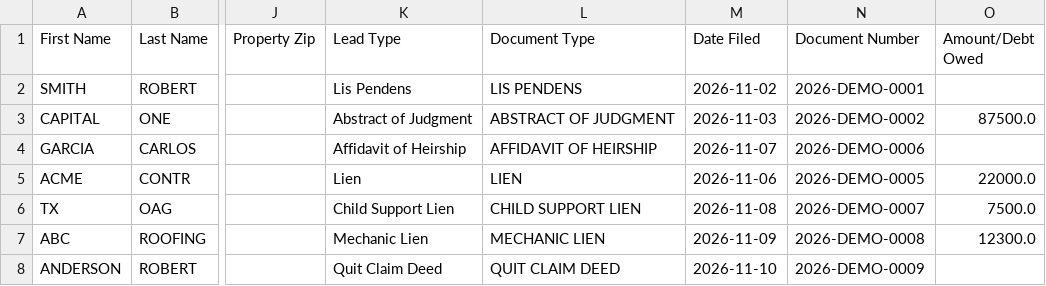
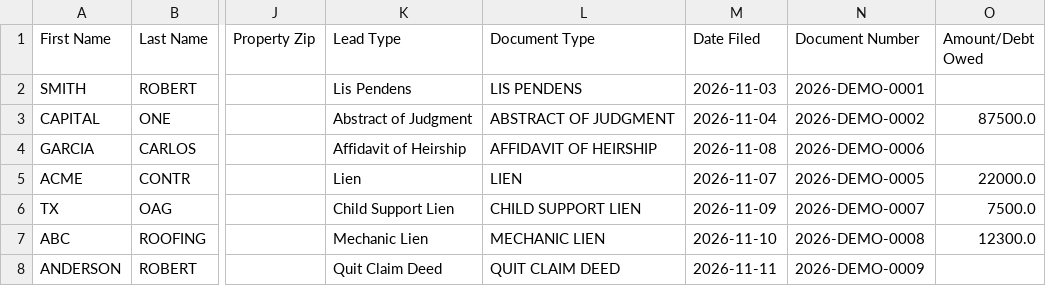
Before and after one commit to lucarebuffi-rgr/Hill-County-TX-Leads, a CSV file: data/ghl_export.csv, drawn as a sheet; only a part is shown, gaps mark what is left out; the diff names each change by its address in the sheet, - before the commit and + after, or states it on an @@ line.

```diff
--- a/data/ghl_export.csv
+++ b/data/ghl_export.csv
-M2 (Date Filed): 2026-11-02
+M2 (Date Filed): 2026-11-03
-M3 (Date Filed): 2026-11-03
+M3 (Date Filed): 2026-11-04
-M4 (Date Filed): 2026-11-07
+M4 (Date Filed): 2026-11-08
-M5 (Date Filed): 2026-11-06
+M5 (Date Filed): 2026-11-07
-M6 (Date Filed): 2026-11-08
+M6 (Date Filed): 2026-11-09
-M7 (Date Filed): 2026-11-09
+M7 (Date Filed): 2026-11-10
-M8 (Date Filed): 2026-11-10
+M8 (Date Filed): 2026-11-11
```
Also changed, not shown: 2 other files.
